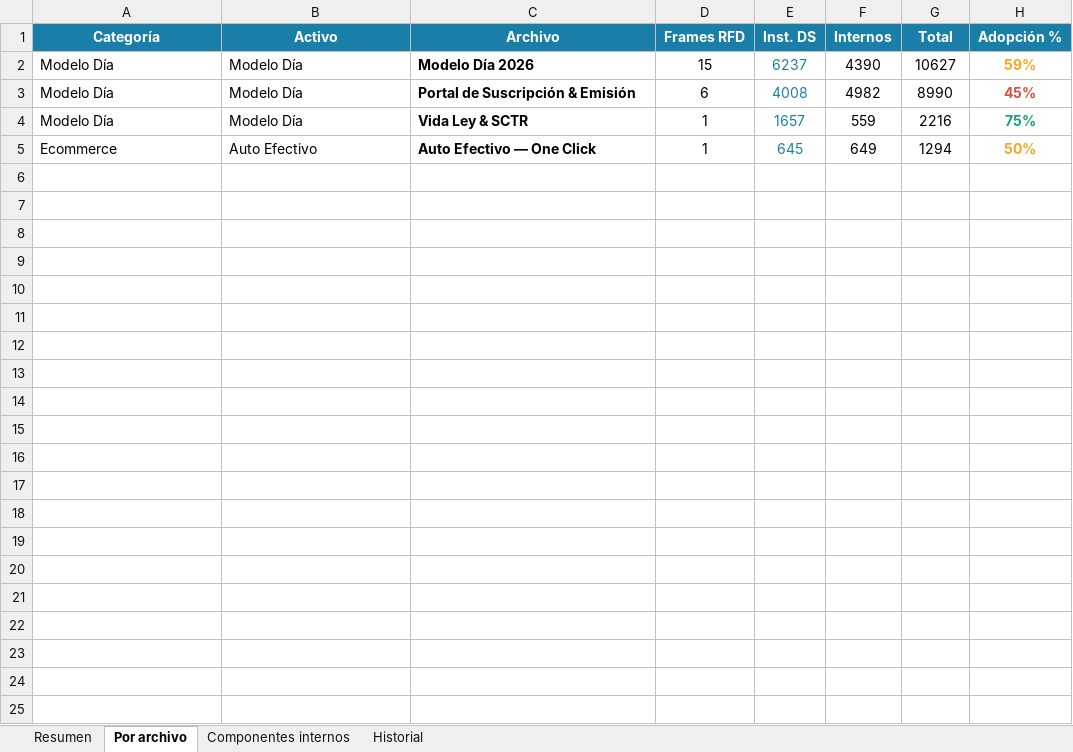
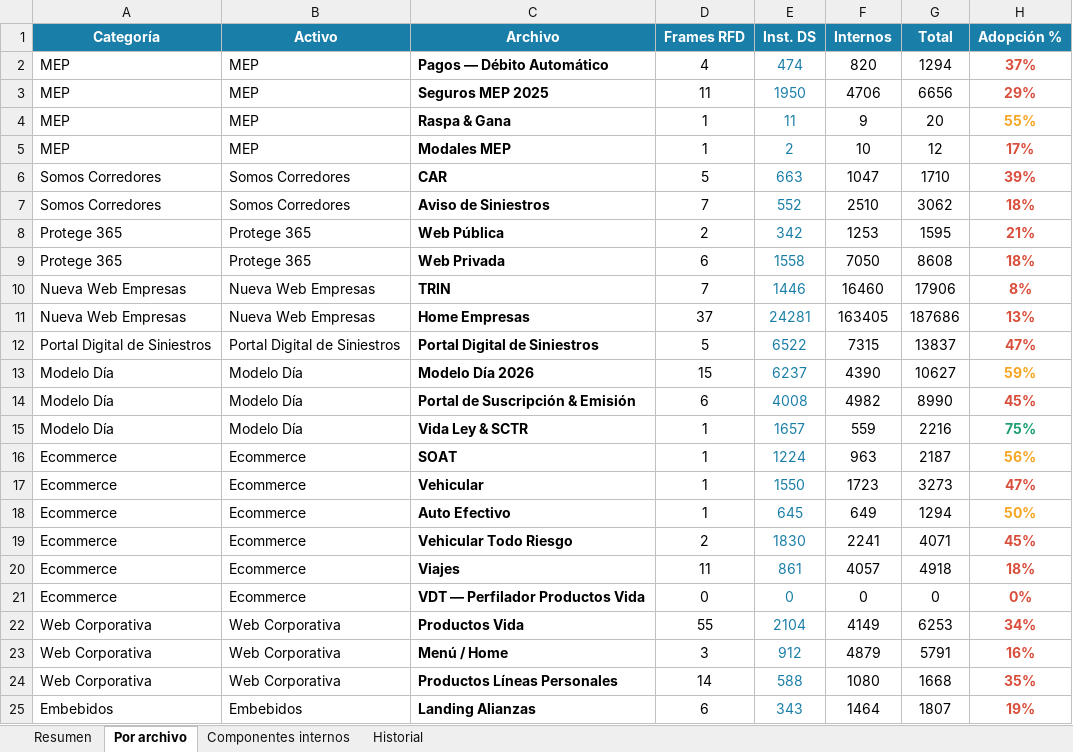
Before and after one commit to Lichadri/dalton-adoption-dashboard, an Excel workbook: docs/reporte-adopcion.xlsx, sheet Por archivo, drawn as a sheet; values as stored, in another font and other column widths than the file's, no borders; addresses are those after the commit; the diff names each change by its address in the sheet, - before the commit and + after, or states it on an @@ line.

```diff
--- a/docs/reporte-adopcion.xlsx (sheet Por archivo)
+++ b/docs/reporte-adopcion.xlsx (sheet Por archivo)
+row 2: MEP | MEP | Pagos — Débito Automático | 4 | 474 | 820 | 1294 | 37%
+row 3: MEP | MEP | Seguros MEP 2025 | 11 | 1950 | 4706 | 6656 | 29%
+row 4: MEP | MEP | Raspa & Gana | 1 | 11 | 9 | 20 | 55%
+row 5: MEP | MEP | Modales MEP | 1 | 2 | 10 | 12 | 17%
+row 6: Somos Corredores | Somos Corredores | CAR | 5 | 663 | 1047 | 1710 | 39%
+row 7: Somos Corredores | Somos Corredores | Aviso de Siniestros | 7 | 552 | 2510 | 3062 | 18%
+row 8: Protege 365 | Protege 365 | Web Pública | 2 | 342 | 1253 | 1595 | 21%
+row 9: Protege 365 | Protege 365 | Web Privada | 6 | 1558 | 7050 | 8608 | 18%
+row 10: Nueva Web Empresas | Nueva Web Empresas | TRIN | 7 | 1446 | 16460 | 17906 | 8%
+row 11: Nueva Web Empresas | Nueva Web Empresas | Home Empresas | 37 | 24281 | 163405 | 187686 | 13%
+row 12: Portal Digital de Siniestros | Portal Digital de Siniestros | Portal Digital de Siniestros | 5 | 6522 | 7315 | 13837 | 47%
+row 16: Ecommerce | Ecommerce | SOAT | 1 | 1224 | 963 | 2187 | 56%
+row 17: Ecommerce | Ecommerce | Vehicular | 1 | 1550 | 1723 | 3273 | 47%
-B18 (Activo): Auto Efectivo
+B18 (Activo): Ecommerce
-C18 (Archivo): Auto Efectivo — One Click
+C18 (Archivo): Auto Efectivo
+row 19: Ecommerce | Ecommerce | Vehicular Todo Riesgo | 2 | 1830 | 2241 | 4071 | 45%
+row 20: Ecommerce | Ecommerce | Viajes | 11 | 861 | 4057 | 4918 | 18%
+row 21: Ecommerce | Ecommerce | VDT — Perfilador Productos Vida | 0 | 0 | 0 | 0 | 0%
+row 22: Web Corporativa | Web Corporativa | Productos Vida | 55 | 2104 | 4149 | 6253 | 34%
+row 23: Web Corporativa | Web Corporativa | Menú / Home | 3 | 912 | 4879 | 5791 | 16%
+row 24: Web Corporativa | Web Corporativa | Productos Líneas Personales | 14 | 588 | 1080 | 1668 | 35%
+row 25: Embebidos | Embebidos | Landing Alianzas | 6 | 343 | 1464 | 1807 | 19%
```
Also changed, not shown: sheet Componentes internos, sheet Resumen, sheet Historial, 2 other files.
